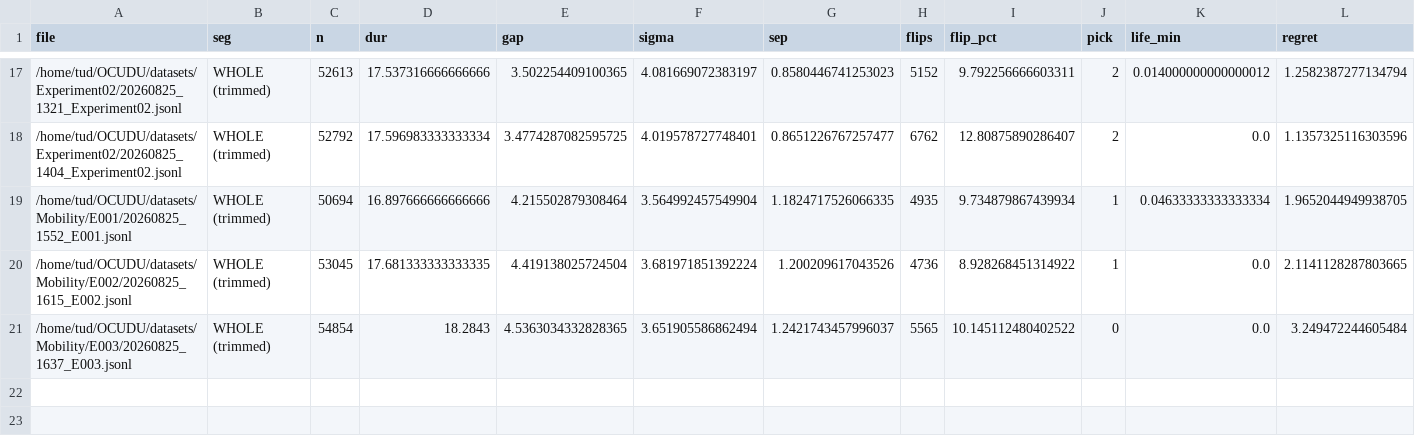
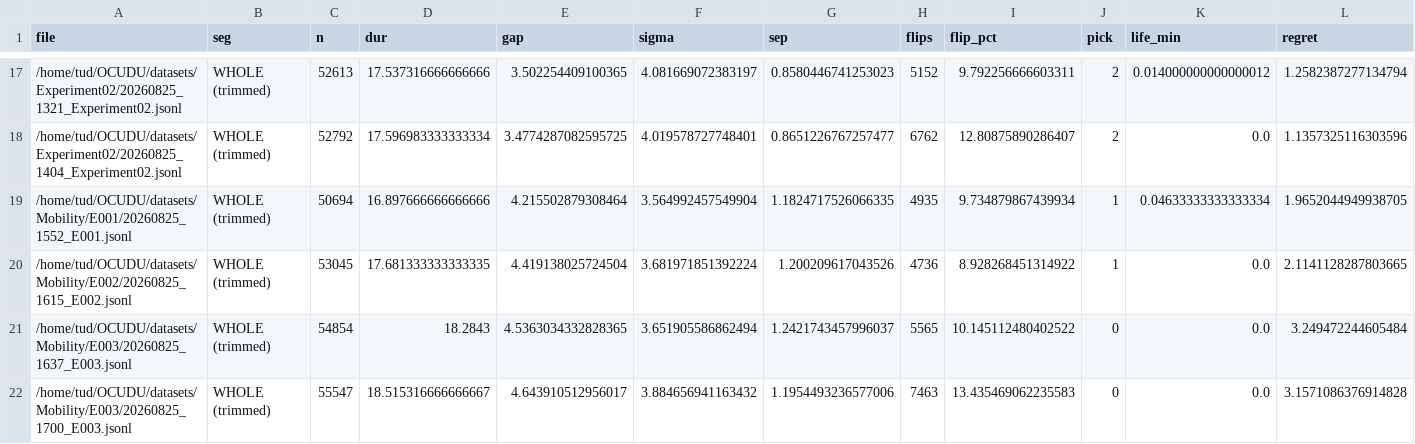
Before and after one commit to Ujjwal-Nano/OCUDU, a CSV file: datasets/campaign.csv, drawn as a sheet; only a part is shown, gaps mark what is left out; rows hold the shown columns only; the diff names each change by its address in the sheet, - before the commit and + after, or states it on an @@ line.

Commit message:
dataset: 20260825_1700_E003 — controlled mobility 0.2 m/s, 1m, rx gain:40, D_los: 3.2m

```diff
--- a/datasets/campaign.csv
+++ b/datasets/campaign.csv
+row 22: /home/tud/OCUDU/datasets/Mobility/E003/20260825_1700_E003.jsonl | WHOLE (trimmed) | 55547 | 18.515316666666667 | 4.643910512956017 | 3.884656941163432 | 1.1954493236577006 | 7463 | 13.435469062235583 | 0 | 0.0 | 3.1571086376914828
```
Also changed, not shown: datasets/mobility_sweep.csv, 14 other files.
